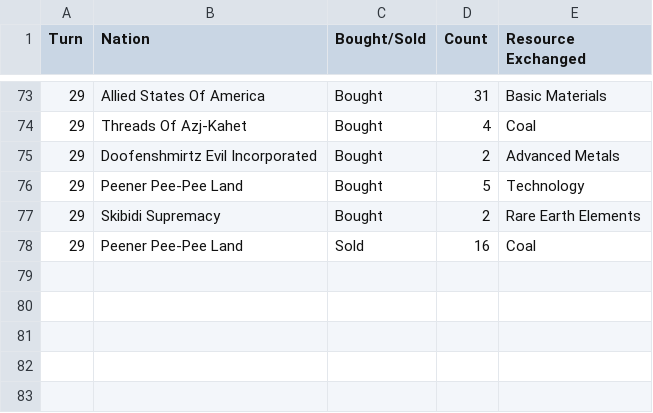
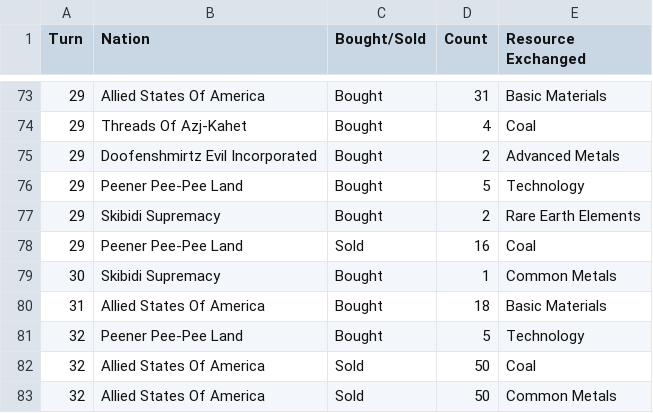
Before and after one commit to ian-hampton/divided-we-stand-prototype, a CSV file: gamedata/game1/rmdata.csv, drawn as a sheet; only a part is shown, gaps mark what is left out; the diff names each change by its address in the sheet, - before the commit and + after, or states it on an @@ line.

```diff
--- a/gamedata/game1/rmdata.csv
+++ b/gamedata/game1/rmdata.csv
+row 79: 30 | Skibidi Supremacy | Bought | 1 | Common Metals
+row 80: 31 | Allied States Of America | Bought | 18 | Basic Materials
+row 81: 32 | Peener Pee-Pee Land | Bought | 5 | Technology
+row 82: 32 | Allied States Of America | Sold | 50 | Coal
+row 83: 32 | Allied States Of America | Sold | 50 | Common Metals
```
Also changed, not shown: gamedata/game1/most_research.csv, gamedata/game1/playerdata.csv, 19 other files.
